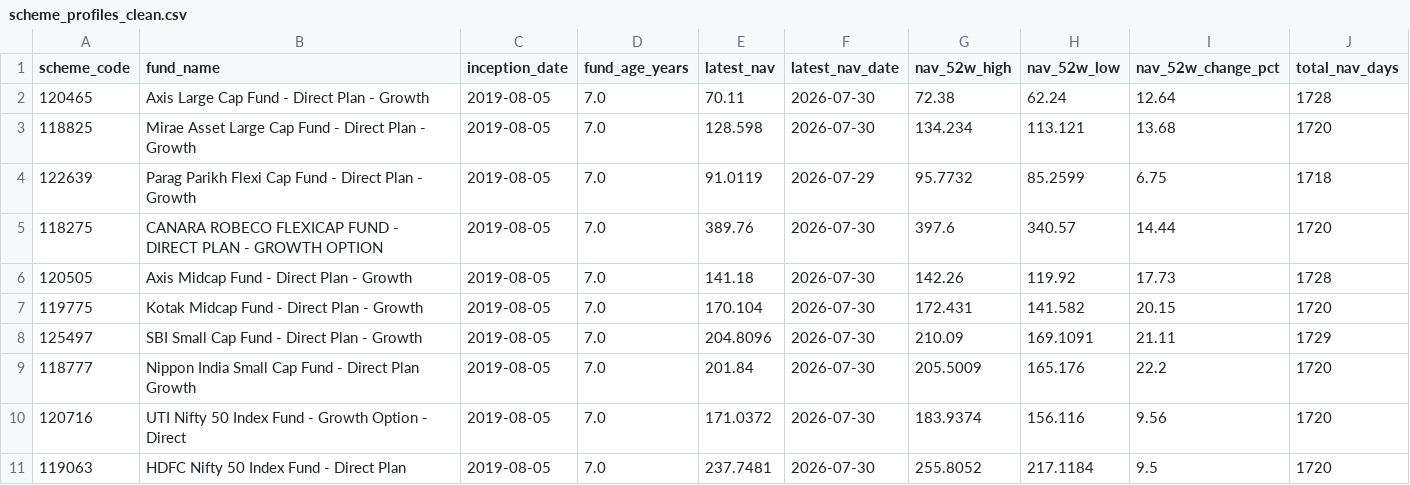
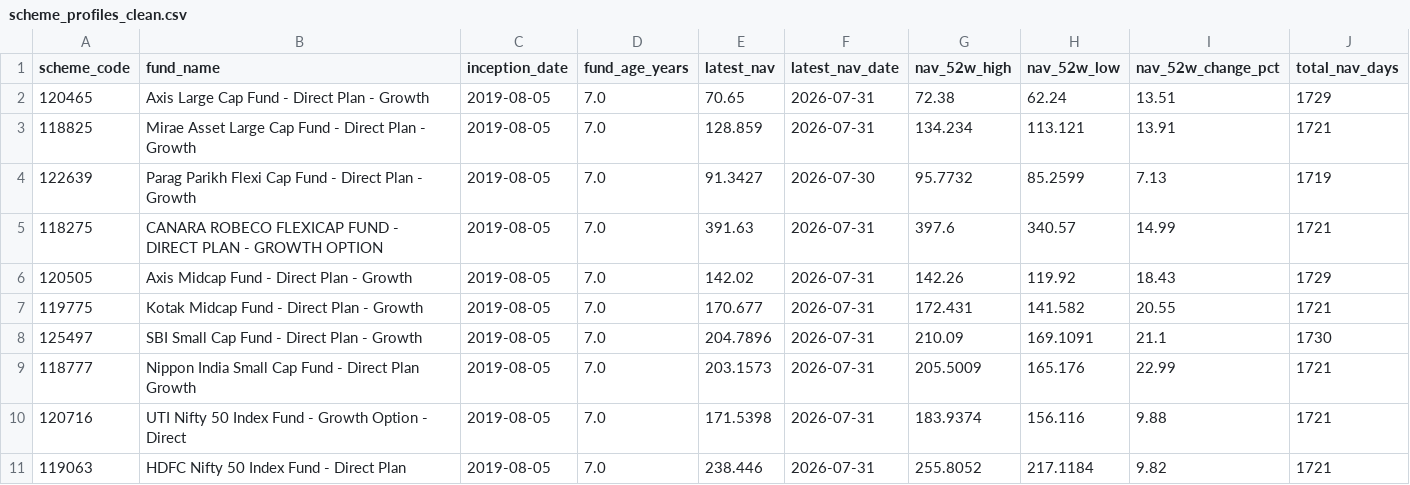
Before and after one commit to krishyadav-dev/Mutual_Fund_Dashboard, a CSV file: data/cleaned/scheme_profiles_clean.csv, drawn as a sheet; only a part is shown; the diff covers the shown part only.

```diff
--- a/data/cleaned/scheme_profiles_clean.csv
+++ b/data/cleaned/scheme_profiles_clean.csv
@@ -1,11 +1,11 @@
 scheme_code,fund_name,inception_date,fund_age_years,latest_nav,latest_nav_date,nav_52w_high,nav_52w_low,nav_52w_change_pct,total_nav_days
-120465,Axis Large Cap Fund - Direct Plan - Growth,2019-08-05,7.0,70.11,2026-07-30,72.38,62.24,12.64,1728
-118825,Mirae Asset Large Cap Fund - Direct Plan - Growth,2019-08-05,7.0,128.598,2026-07-30,134.234,113.121,13.68,1720
-122639,Parag Parikh Flexi Cap Fund - Direct Plan - Growth,2019-08-05,7.0,91.0119,2026-07-29,95.7732,85.2599,6.75,1718
-118275,CANARA ROBECO FLEXICAP FUND - DIRECT PLAN - GROWTH OPTION,2019-08-05,7.0,389.76,2026-07-30,397.6,340.57,14.44,1720
-120505,Axis Midcap Fund - Direct Plan - Growth,2019-08-05,7.0,141.18,2026-07-30,142.26,119.92,17.73,1728
-119775,Kotak Midcap Fund - Direct Plan - Growth,2019-08-05,7.0,170.104,2026-07-30,172.431,141.582,20.15,1720
-125497,SBI Small Cap Fund - Direct Plan - Growth,2019-08-05,7.0,204.8096,2026-07-30,210.09,169.1091,21.11,1729
-118777,Nippon India Small Cap Fund - Direct Plan Growth,2019-08-05,7.0,201.84,2026-07-30,205.5009,165.176,22.2,1720
-120716,UTI Nifty 50 Index Fund - Growth Option - Direct,2019-08-05,7.0,171.0372,2026-07-30,183.9374,156.116,9.56,1720
-119063,HDFC Nifty 50 Index Fund - Direct Plan,2019-08-05,7.0,237.7481,2026-07-30,255.8052,217.1184,9.5,1720
+120465,Axis Large Cap Fund - Direct Plan - Growth,2019-08-05,7.0,70.65,2026-07-31,72.38,62.24,13.51,1729
+118825,Mirae Asset Large Cap Fund - Direct Plan - Growth,2019-08-05,7.0,128.859,2026-07-31,134.234,113.121,13.91,1721
+122639,Parag Parikh Flexi Cap Fund - Direct Plan - Growth,2019-08-05,7.0,91.3427,2026-07-30,95.7732,85.2599,7.13,1719
+118275,CANARA ROBECO FLEXICAP FUND - DIRECT PLAN - GROWTH OPTION,2019-08-05,7.0,391.63,2026-07-31,397.6,340.57,14.99,1721
+120505,Axis Midcap Fund - Direct Plan - Growth,2019-08-05,7.0,142.02,2026-07-31,142.26,119.92,18.43,1729
+119775,Kotak Midcap Fund - Direct Plan - Growth,2019-08-05,7.0,170.677,2026-07-31,172.431,141.582,20.55,1721
+125497,SBI Small Cap Fund - Direct Plan - Growth,2019-08-05,7.0,204.7896,2026-07-31,210.09,169.1091,21.1,1730
+118777,Nippon India Small Cap Fund - Direct Plan Growth,2019-08-05,7.0,203.1573,2026-07-31,205.5009,165.176,22.99,1721
+120716,UTI Nifty 50 Index Fund - Growth Option - Direct,2019-08-05,7.0,171.5398,2026-07-31,183.9374,156.116,9.88,1721
+119063,HDFC Nifty 50 Index Fund - Direct Plan,2019-08-05,7.0,238.446,2026-07-31,255.8052,217.1184,9.82,1721
```
Also changed, not shown: 18 edited cells elsewhere in this file, data/cleaned/aum_and_ter_clean.csv, data/cleaned/benchmark_data_clean.csv, 15 other files.
